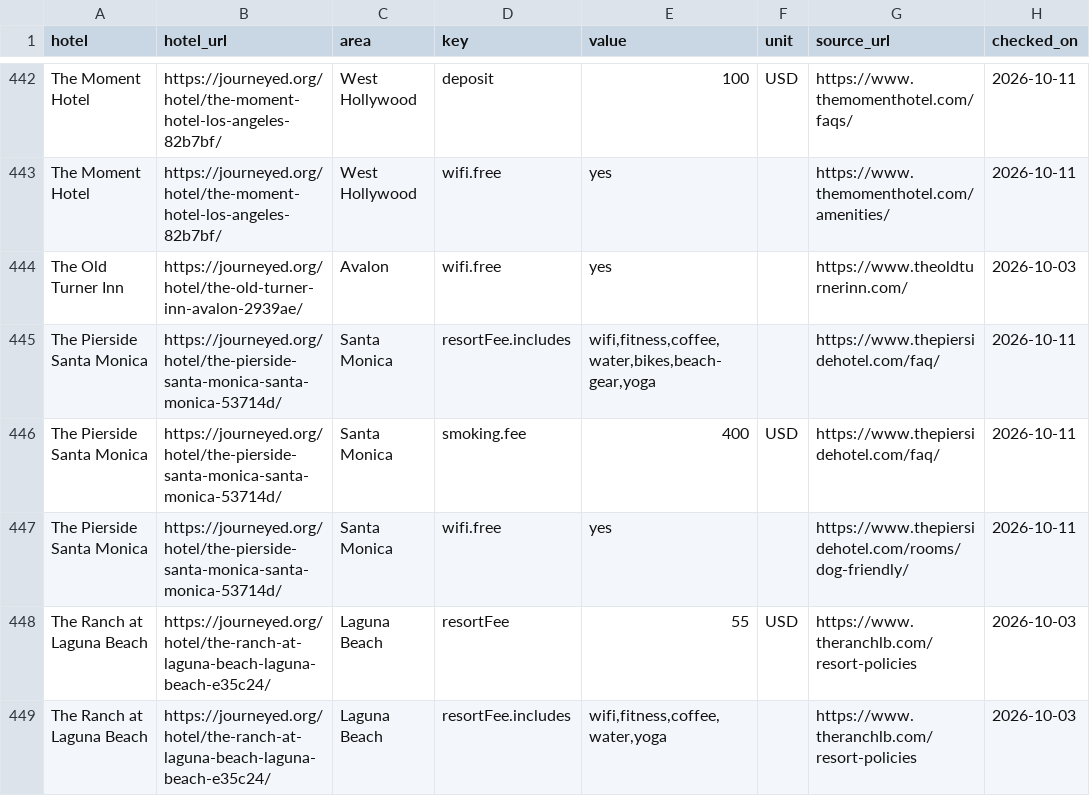
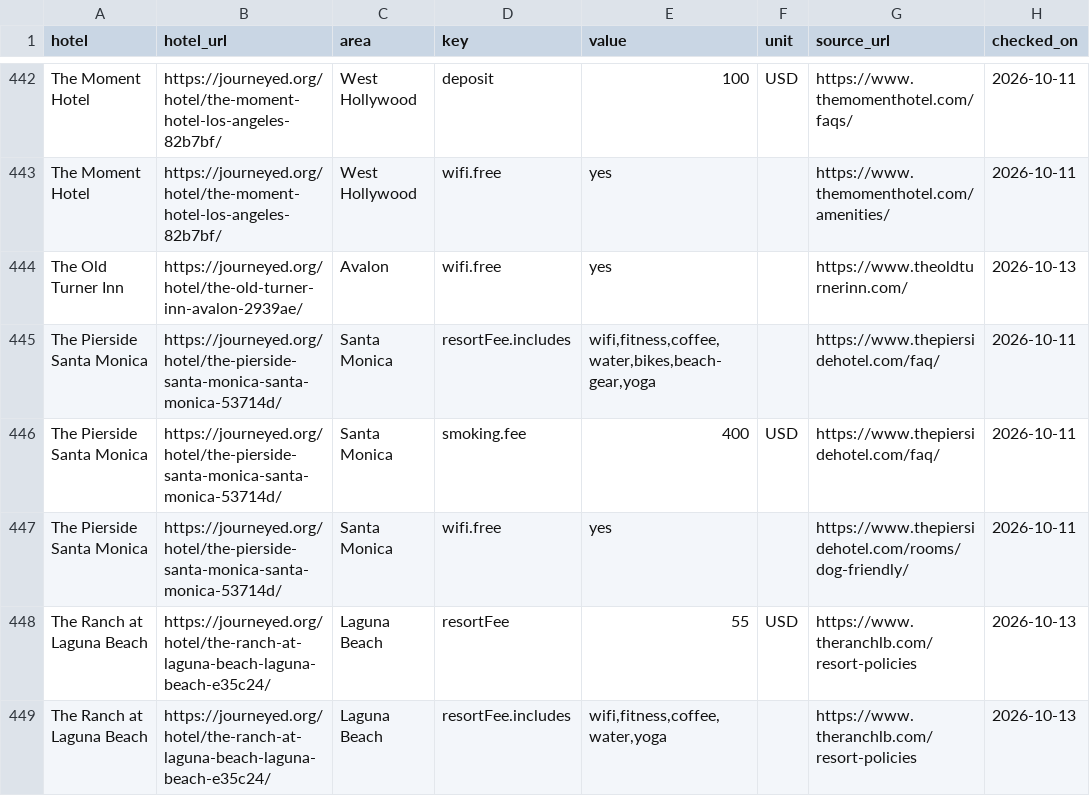
Before and after one commit to luked9/journeyed-open-data, a CSV file: reports/la-hotel-resort-fees.csv, drawn as a sheet; only a part is shown, gaps mark what is left out; the diff covers the shown part only.

Commit message:
Rebuild 2026-10-13: add the LA Hotel Fee Index (October 2026 edition)

```diff
--- a/reports/la-hotel-resort-fees.csv
+++ b/reports/la-hotel-resort-fees.csv
@@ -443,3 +443,3 @@ The Moment Hotel,https://journeyed.org/hotel/the-moment-hotel-los-angeles-82b7bf
 The Moment Hotel,https://journeyed.org/hotel/the-moment-hotel-los-angeles-82b7bf/,West Hollywood,wifi.free,yes,,https://www.themomenthotel.com/amenities/,2026-10-11
-The Old Turner Inn,https://journeyed.org/hotel/the-old-turner-inn-avalon-2939ae/,Avalon,wifi.free,yes,,https://www.theoldturnerinn.com/,2026-10-03
+The Old Turner Inn,https://journeyed.org/hotel/the-old-turner-inn-avalon-2939ae/,Avalon,wifi.free,yes,,https://www.theoldturnerinn.com/,2026-10-13
 The Pierside Santa Monica,https://journeyed.org/hotel/the-pierside-santa-monica-santa-monica-53714d/,Santa Monica,resortFee.includes,"wifi,fitness,coffee,water,bikes,beach-gear,yoga",,https://www.thepiersidehotel.com/faq/,2026-10-11
@@ -447,3 +447,3 @@ The Pierside Santa Monica,https://journeyed.org/hotel/the-pierside-santa-monica-
 The Pierside Santa Monica,https://journeyed.org/hotel/the-pierside-santa-monica-santa-monica-53714d/,Santa Monica,wifi.free,yes,,https://www.thepiersidehotel.com/rooms/dog-friendly/,2026-10-11
-The Ranch at Laguna Beach,https://journeyed.org/hotel/the-ranch-at-laguna-beach-laguna-beach-e35c24/,Laguna Beach,resortFee,55,USD,https://www.theranchlb.com/resort-policies,2026-10-03
-The Ranch at Laguna Beach,https://journeyed.org/hotel/the-ranch-at-laguna-beach-laguna-beach-e35c24/,Laguna Beach,resortFee.includes,"wifi,fitness,coffee,water,yoga",,https://www.theranchlb.com/resort-policies,2026-10-03
+The Ranch at Laguna Beach,https://journeyed.org/hotel/the-ranch-at-laguna-beach-laguna-beach-e35c24/,Laguna Beach,resortFee,55,USD,https://www.theranchlb.com/resort-policies,2026-10-13
+The Ranch at Laguna Beach,https://journeyed.org/hotel/the-ranch-at-laguna-beach-laguna-beach-e35c24/,Laguna Beach,resortFee.includes,"wifi,fitness,coffee,water,yoga",,https://www.theranchlb.com/resort-policies,2026-10-13
```
Also changed, not shown: 28 edited cells elsewhere in this file, los-angeles/hotels.csv, los-angeles/questions.csv, 21 other files.
